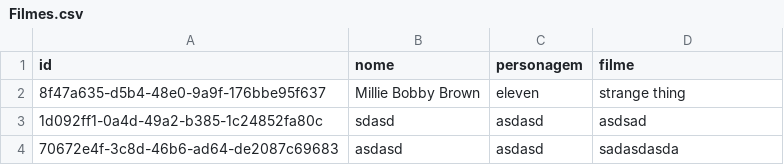
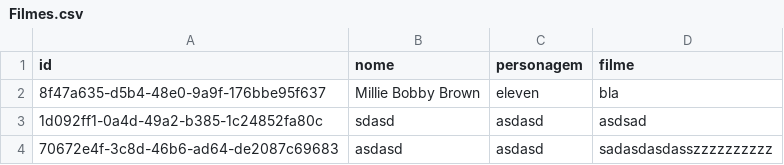
Before and after one commit to Lucas-ossli/Webapplication., a CSV file: Filmes.csv, drawn as a sheet.

```diff
--- a/Filmes.csv
+++ b/Filmes.csv
@@ -1,4 +1,4 @@
 id,nome,personagem,filme
-8f47a635-d5b4-48e0-9a9f-176bbe95f637,Millie Bobby Brown,eleven,strange thing
+8f47a635-d5b4-48e0-9a9f-176bbe95f637,Millie Bobby Brown,eleven,bla
 1d092ff1-0a4d-49a2-b385-1c24852fa80c,sdasd,asdasd,asdsad
-70672e4f-3c8d-46b6-ad64-de2087c69683,asdasd,asdasd,sadasdasda
+70672e4f-3c8d-46b6-ad64-de2087c69683,asdasd,asdasd,sadasdasdasszzzzzzzzzz
```
Also changed, not shown: 2 other files.
